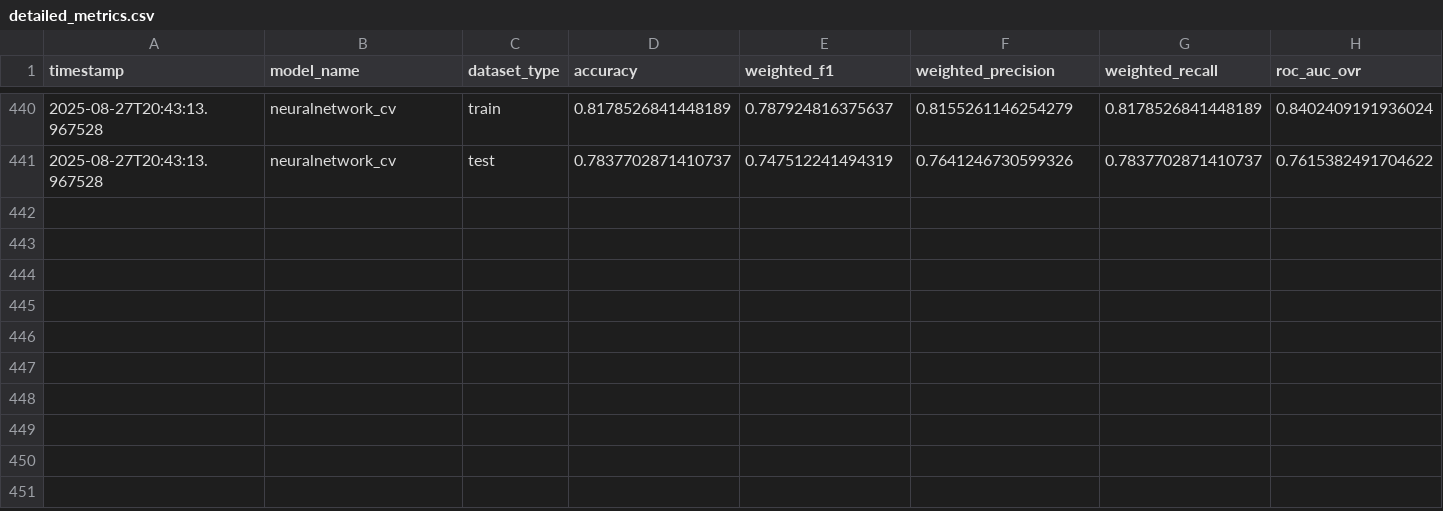
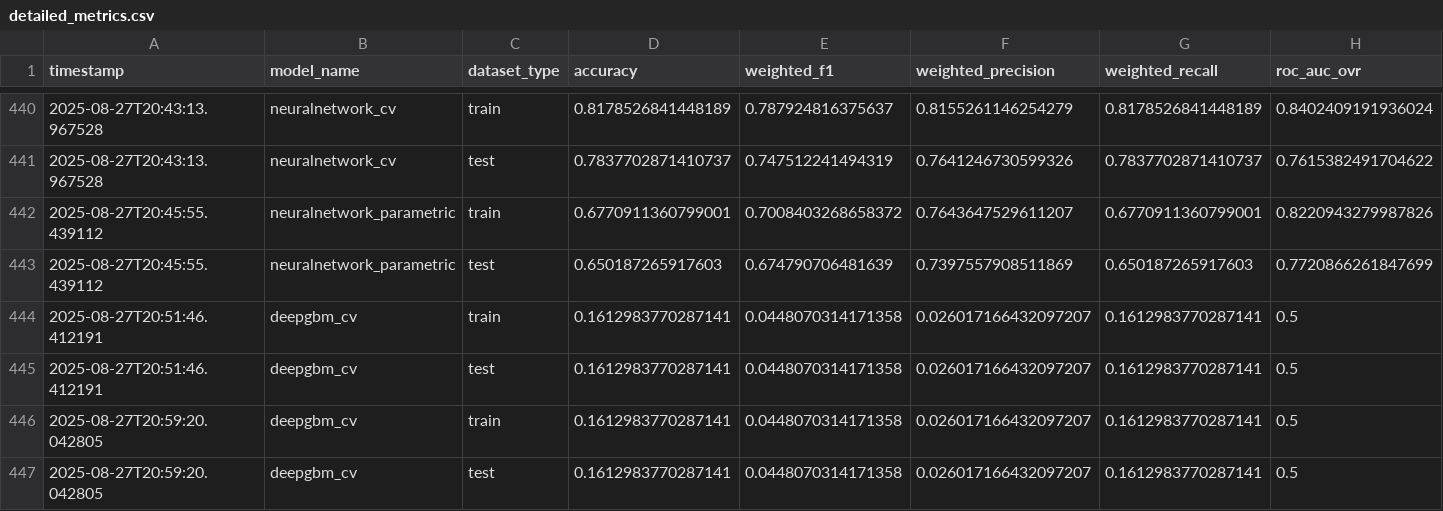
Before and after one commit to Kryst4lDem0ni4s/CableHealthPrediction, a CSV file: resnew/analysis_results/detailed_metrics.csv, drawn as a sheet; only a part is shown, gaps mark what is left out; rows hold the shown columns only; the diff names each change by its address in the sheet, - before the commit and + after, or states it on an @@ line.

Commit message:
refactor: included support for all parametric and cv base model definitions beyond basic voting ensembles

```diff
--- a/resnew/analysis_results/detailed_metrics.csv
+++ b/resnew/analysis_results/detailed_metrics.csv
+row 442: 2025-08-27T20:45:55.439112 | neuralnetwork_parametric | train | 0.6770911360799001 | 0.7008403268658372 | 0.7643647529611207 | 0.6770911360799001 | 0.8220943279987826
+row 443: 2025-08-27T20:45:55.439112 | neuralnetwork_parametric | test | 0.650187265917603 | 0.674790706481639 | 0.7397557908511869 | 0.650187265917603 | 0.7720866261847699
+row 444: 2025-08-27T20:51:46.412191 | deepgbm_cv | train | 0.1612983770287141 | 0.0448070314171358 | 0.026017166432097207 | 0.1612983770287141 | 0.5
+row 445: 2025-08-27T20:51:46.412191 | deepgbm_cv | test | 0.1612983770287141 | 0.0448070314171358 | 0.026017166432097207 | 0.1612983770287141 | 0.5
+row 446: 2025-08-27T20:59:20.042805 | deepgbm_cv | train | 0.1612983770287141 | 0.0448070314171358 | 0.026017166432097207 | 0.1612983770287141 | 0.5
+row 447: 2025-08-27T20:59:20.042805 | deepgbm_cv | test | 0.1612983770287141 | 0.0448070314171358 | 0.026017166432097207 | 0.1612983770287141 | 0.5
```
Also changed, not shown: resnew/analysis_results/master_results.csv, 20 other files.
